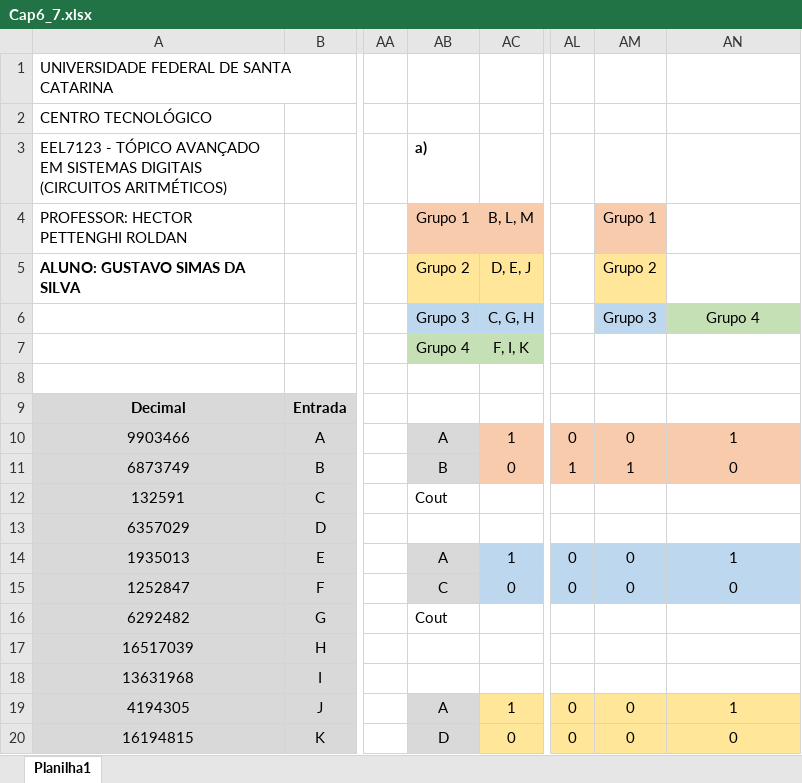
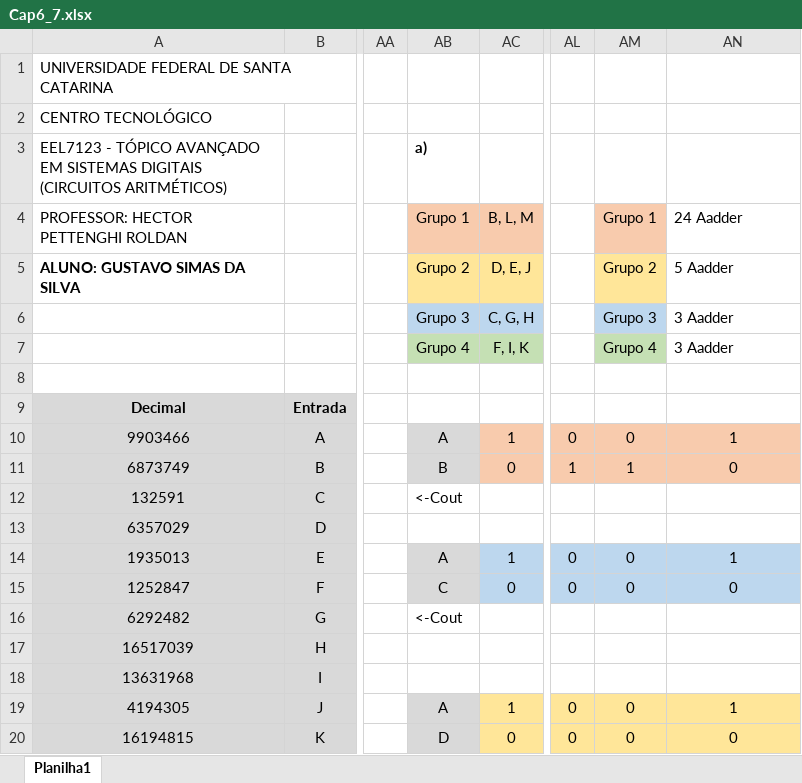
Before and after one commit to GSimas/EEL7123, an Excel workbook: Codigos/Cap6-7/Cap6_7.xlsx, sheet Planilha1, drawn as a sheet; only a part is shown, gaps mark what is left out; values as stored, in another font and other column widths than the file's, no borders; charts and pictures not drawn; the diff covers the shown part only; the diff names each change by its address in the sheet, - before the commit and + after, or states it on an @@ line.

Commit message:
Codigo Capitulo 8 parte 1

```diff
--- a/Codigos/Cap6-7/Cap6_7.xlsx (sheet Planilha1)
+++ b/Codigos/Cap6-7/Cap6_7.xlsx (sheet Planilha1)
-AN4: (empty)
+AN4: 24 Aadder
-AN5: (empty)
+AN5: 5 Aadder
-AN6: Grupo 4
+AN6: 3 Aadder
@@ AN6 fill: #C5E0B4 → none, alignment: center → left @@
-AM7: (empty)
+AM7: Grupo 4
-AM7 fill: none
+AM7 fill: #C5E0B4
-AN7: (empty)
+AN7: 3 Aadder
-AB12: Cout
+AB12: <-Cout
-AB16: Cout
+AB16: <-Cout
```
Also changed, not shown: 10 edited cells elsewhere in this sheet, charts or pictures, 3 other files.
